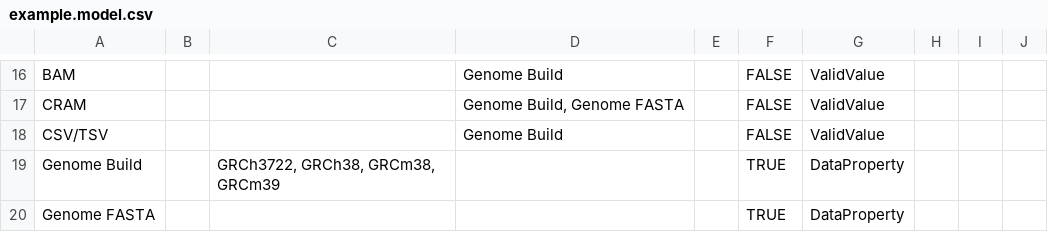
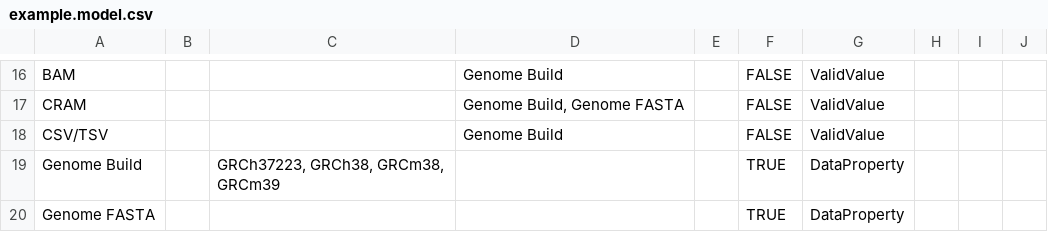
Before and after one commit to Sage-Bionetworks/data-models, a CSV file: example.model.csv, drawn as a sheet; only a part is shown, gaps mark what is left out.

```diff
--- a/example.model.csv
+++ b/example.model.csv
@@ -18,3 +18,3 @@ CRAM,,,"Genome Build, Genome FASTA",,FALSE,ValidValue,,,
 CSV/TSV,,,Genome Build,,FALSE,ValidValue,,,
-Genome Build,,"GRCh3722, GRCh38, GRCm38, GRCm39",,,TRUE,DataProperty,,,
+Genome Build,,"GRCh37223, GRCh38, GRCm38, GRCm39",,,TRUE,DataProperty,,,
 Genome FASTA,,,,,TRUE,DataProperty,,,
```
Also changed, not shown: 1 other file.
